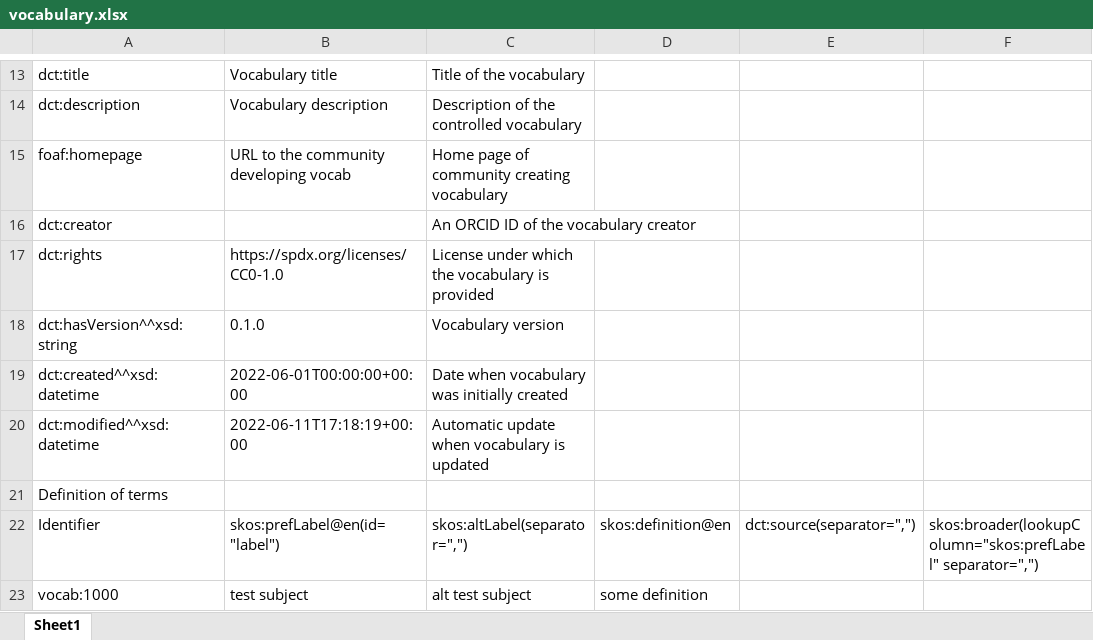
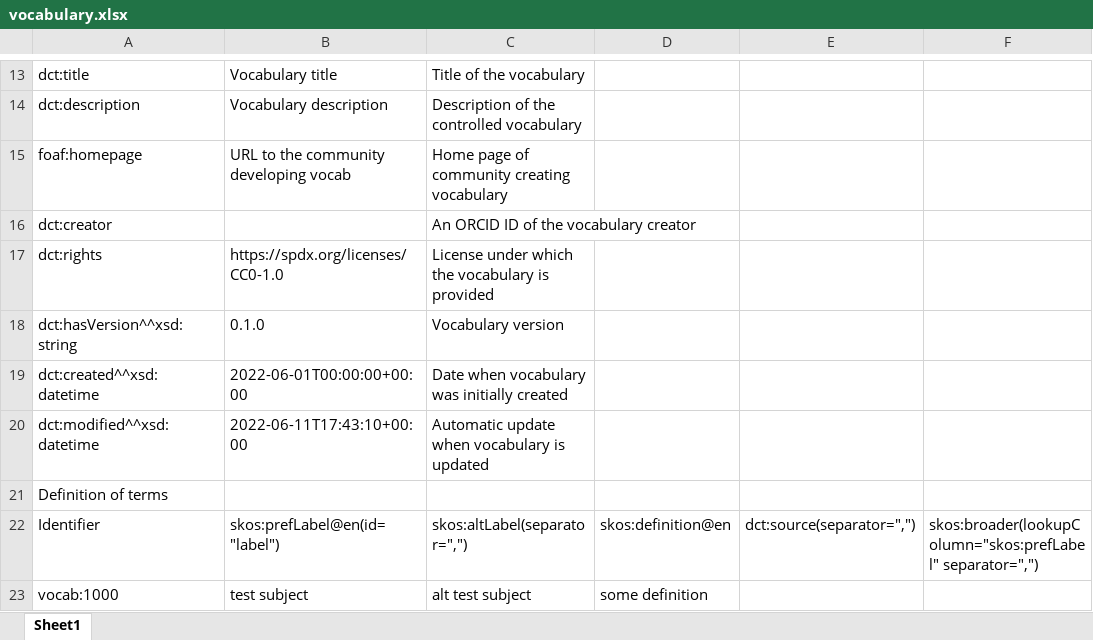
Before and after one commit to fair-data-collective/M4M-20-FAIRware-Psychology-Subjects, an Excel workbook: vocabulary.xlsx, sheet Sheet1, drawn as a sheet; only a part is shown, gaps mark what is left out; values as stored, in another font and other column widths than the file's, no borders; the diff names each change by its address in the sheet, - before the commit and + after, or states it on an @@ line.

```diff
--- a/vocabulary.xlsx (sheet Sheet1)
+++ b/vocabulary.xlsx (sheet Sheet1)
-B20: 2022-06-11T17:18:19+00:00
+B20: 2022-06-11T17:43:10+00:00
```
Also changed, not shown: 4 other files.
